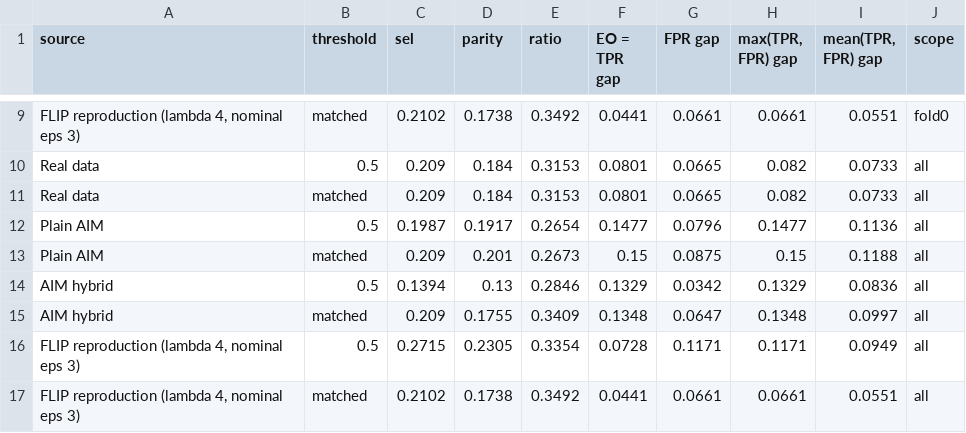
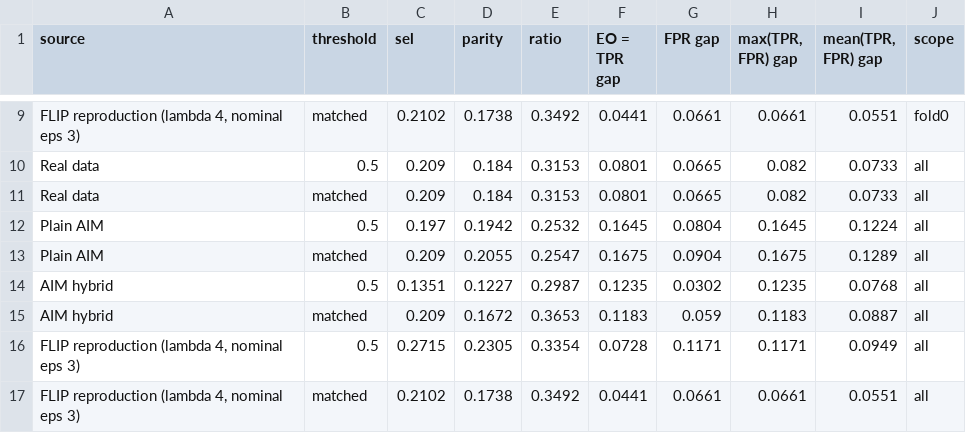
Before and after one commit to dataconnect4321/synthetic-data-bootcamp, a CSV file: results/flip_protocol_income.csv, drawn as a sheet; only a part is shown, gaps mark what is left out; the diff covers the shown part only.

```diff
--- a/results/flip_protocol_income.csv
+++ b/results/flip_protocol_income.csv
@@ -11,6 +11,6 @@ Real data,0.5,0.209,0.184,0.3153,0.0801,0.0665,0.082,0.0733,all
 Real data,matched,0.209,0.184,0.3153,0.0801,0.0665,0.082,0.0733,all
-Plain AIM,0.5,0.1987,0.1917,0.2654,0.1477,0.0796,0.1477,0.1136,all
-Plain AIM,matched,0.209,0.201,0.2673,0.15,0.0875,0.15,0.1188,all
-AIM hybrid,0.5,0.1394,0.13,0.2846,0.1329,0.0342,0.1329,0.0836,all
-AIM hybrid,matched,0.209,0.1755,0.3409,0.1348,0.0647,0.1348,0.0997,all
+Plain AIM,0.5,0.197,0.1942,0.2532,0.1645,0.0804,0.1645,0.1224,all
+Plain AIM,matched,0.209,0.2055,0.2547,0.1675,0.0904,0.1675,0.1289,all
+AIM hybrid,0.5,0.1351,0.1227,0.2987,0.1235,0.0302,0.1235,0.0768,all
+AIM hybrid,matched,0.209,0.1672,0.3653,0.1183,0.059,0.1183,0.0887,all
 "FLIP reproduction (lambda 4, nominal eps 3)",0.5,0.2715,0.2305,0.3354,0.0728,0.1171,0.1171,0.0949,all
```
Also changed, not shown: 27 edited cells elsewhere in this file, results/flip_faithful_comparison.csv, results/flip_protocol_targets.csv, 13 other files.
